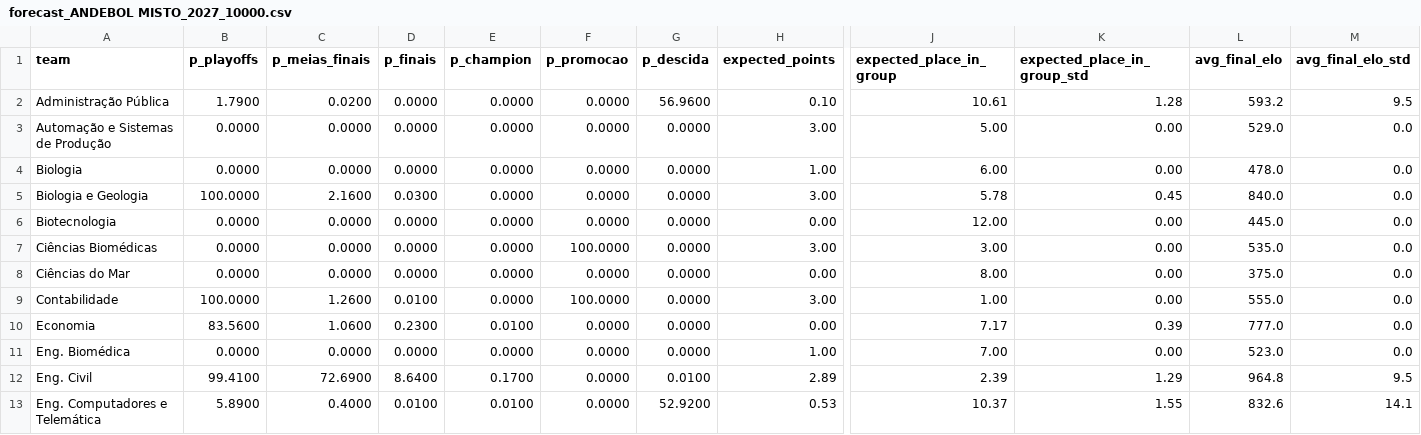
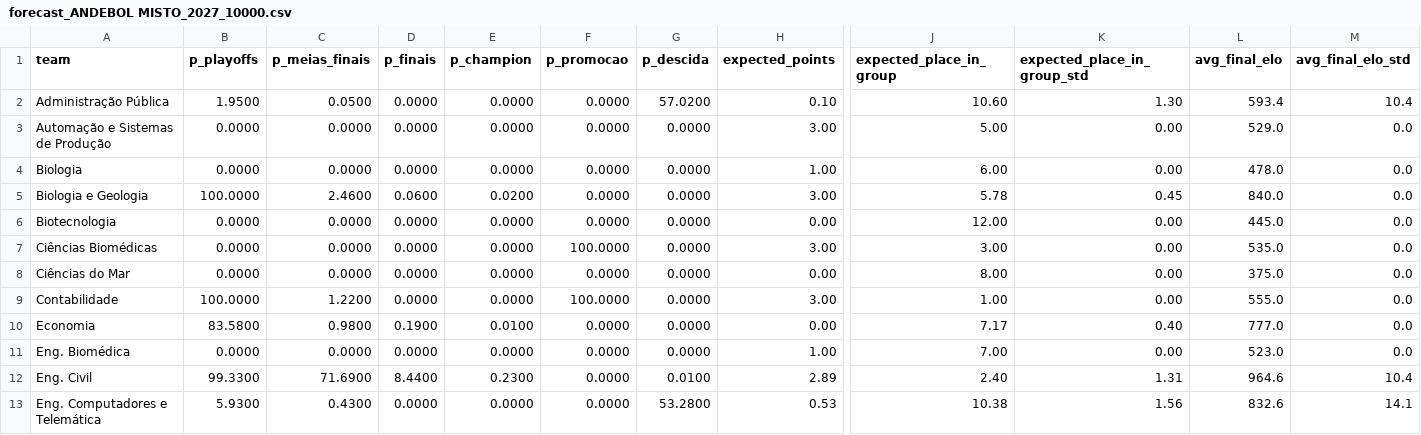
Before and after one commit to NEI-AAUAV/mmr_ta-aua, a CSV file: docs/output/previsoes/forecast_ANDEBOL MISTO_2027_10000.csv, drawn as a sheet; only a part is shown, gaps mark what is left out; the diff covers the shown part only; the diff names each change by its address in the sheet, - before the commit and + after, or states it on an @@ line.

```diff
--- a/docs/output/previsoes/forecast_ANDEBOL MISTO_2027_10000.csv
+++ b/docs/output/previsoes/forecast_ANDEBOL MISTO_2027_10000.csv
-B2 (p_playoffs): 1.7900
+B2 (p_playoffs): 1.9500
-C2 (p_meias_finais): 0.0200
+C2 (p_meias_finais): 0.0500
-G2 (p_descida): 56.9600
+G2 (p_descida): 57.0200
-J2 (expected_place_in_group): 10.61
+J2 (expected_place_in_group): 10.60
-K2 (expected_place_in_group_std): 1.28
+K2 (expected_place_in_group_std): 1.30
-L2 (avg_final_elo): 593.2
+L2 (avg_final_elo): 593.4
-M2 (avg_final_elo_std): 9.5
+M2 (avg_final_elo_std): 10.4
-C5 (p_meias_finais): 2.1600
+C5 (p_meias_finais): 2.4600
-D5 (p_finais): 0.0300
+D5 (p_finais): 0.0600
-E5 (p_champion): 0.0000
+E5 (p_champion): 0.0200
-C9 (p_meias_finais): 1.2600
+C9 (p_meias_finais): 1.2200
-D9 (p_finais): 0.0100
+D9 (p_finais): 0.0000
-B10 (p_playoffs): 83.5600
+B10 (p_playoffs): 83.5800
-C10 (p_meias_finais): 1.0600
+C10 (p_meias_finais): 0.9800
-D10 (p_finais): 0.2300
+D10 (p_finais): 0.1900
-K10 (expected_place_in_group_std): 0.39
+K10 (expected_place_in_group_std): 0.40
-B12 (p_playoffs): 99.4100
+B12 (p_playoffs): 99.3300
-C12 (p_meias_finais): 72.6900
+C12 (p_meias_finais): 71.6900
-D12 (p_finais): 8.6400
+D12 (p_finais): 8.4400
-E12 (p_champion): 0.1700
+E12 (p_champion): 0.2300
-J12 (expected_place_in_group): 2.39
+J12 (expected_place_in_group): 2.40
-K12 (expected_place_in_group_std): 1.29
+K12 (expected_place_in_group_std): 1.31
-L12 (avg_final_elo): 964.8
+L12 (avg_final_elo): 964.6
-M12 (avg_final_elo_std): 9.5
+M12 (avg_final_elo_std): 10.4
-B13 (p_playoffs): 5.8900
+B13 (p_playoffs): 5.9300
-C13 (p_meias_finais): 0.4000
+C13 (p_meias_finais): 0.4300
-D13 (p_finais): 0.0100
+D13 (p_finais): 0.0000
-E13 (p_champion): 0.0100
+E13 (p_champion): 0.0000
-G13 (p_descida): 52.9200
+G13 (p_descida): 53.2800
-J13 (expected_place_in_group): 10.37
+J13 (expected_place_in_group): 10.38
-K13 (expected_place_in_group_std): 1.55
+K13 (expected_place_in_group_std): 1.56
```
Also changed, not shown: 38 edited cells elsewhere in this file, docs/output/elo_ratings/classificacao_FUTSAL MASCULINO_26_27.csv, docs/output/previsoes/forecast_FUTSAL FEMININO_2027_10000.csv, 21 other files.
